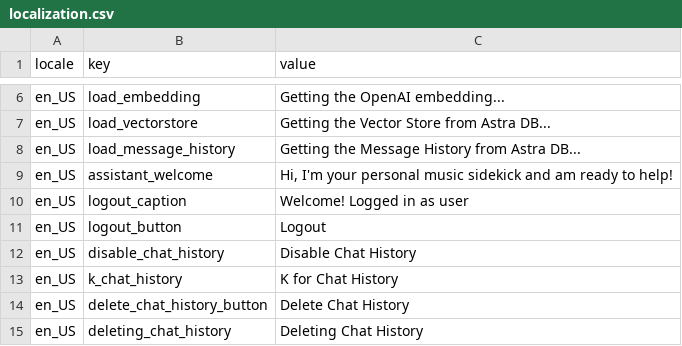
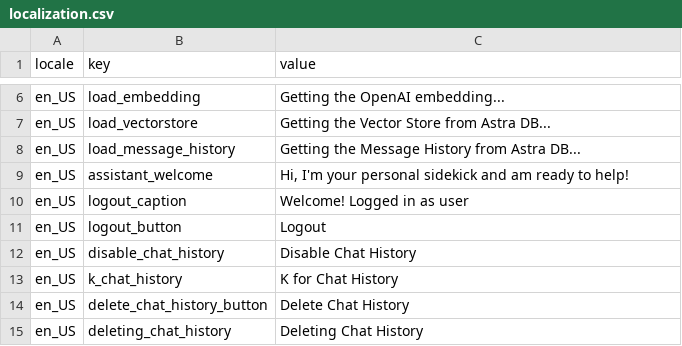
Before and after one commit to melienherrera/ragstack-astradb, a CSV file: customizations/localization.csv, drawn as a sheet; only a part is shown, gaps mark what is left out.

Commit message:
Update localization.csv
removed "music"

```diff
--- a/customizations/localization.csv
+++ b/customizations/localization.csv
@@ -8,3 +8,3 @@ en_US,load_vectorstore,Getting the Vector Store from Astra DB...
 en_US,load_message_history,Getting the Message History from Astra DB...
-en_US,assistant_welcome,"Hi, I'm your personal music sidekick and am ready to help!"
+en_US,assistant_welcome,"Hi, I'm your personal sidekick and am ready to help!"
 en_US,logout_caption,Welcome! Logged in as user
```
